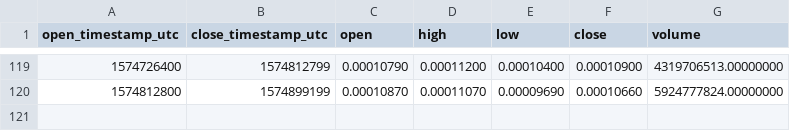
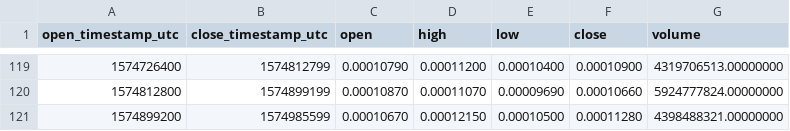
Before and after one commit to cryptobigbro/binance-WINUSDT, a CSV file: binance-WINUSDT-1d.csv, drawn as a sheet; only a part is shown, gaps mark what is left out; the diff names each change by its address in the sheet, - before the commit and + after, or states it on an @@ line.

```diff
--- a/binance-WINUSDT-1d.csv
+++ b/binance-WINUSDT-1d.csv
+row 121: 1574899200 | 1574985599 | 0.00010670 | 0.00012150 | 0.00010500 | 0.00011280 | 4398488321.00000000
```
Also changed, not shown: binance-WINUSDT-1h.csv.
